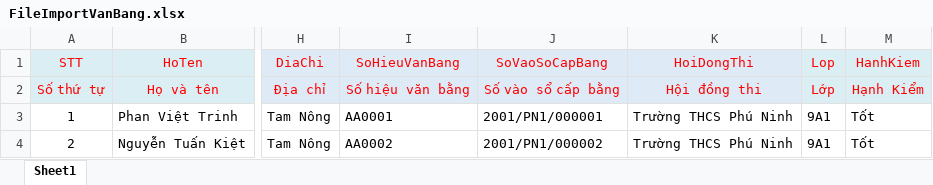
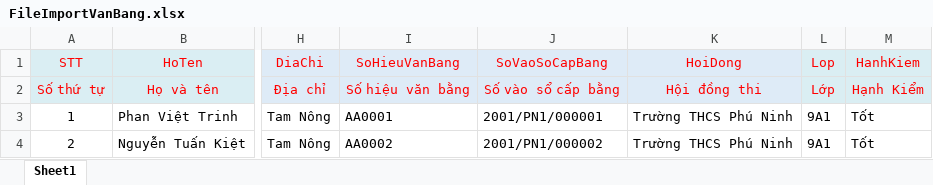
Before and after one commit to keyntk78/fe-_qlvb, an Excel workbook: src/views/FileMau/FileImportVanBang.xlsx, sheet Sheet1, drawn as a sheet; only a part is shown, gaps mark what is left out; values as stored, in another font and other column widths than the file's, no borders; the diff names each change by its address in the sheet, - before the commit and + after, or states it on an @@ line.

```diff
--- a/src/views/FileMau/FileImportVanBang.xlsx (sheet Sheet1)
+++ b/src/views/FileMau/FileImportVanBang.xlsx (sheet Sheet1)
-K1: HoiDongThi
+K1: HoiDong
```
Also changed, not shown: src/views/FileMau/FileMauKhongTuDong.xlsx, src/views/FileMau/FileMauTuDong.xlsx.
